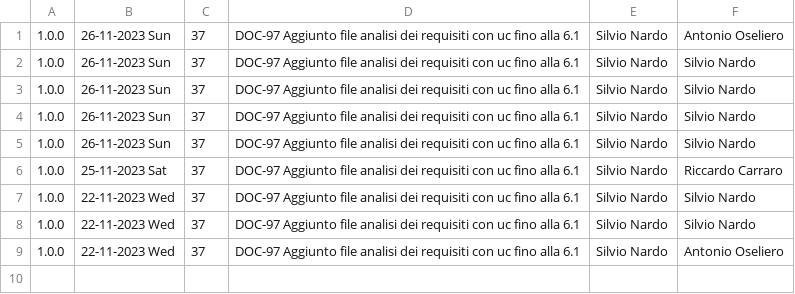
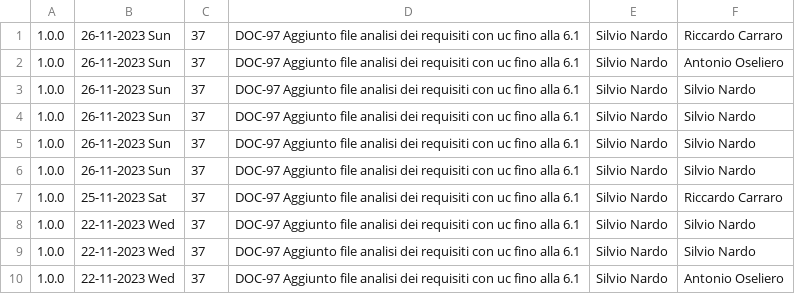
Before and after one commit to Error-418-SWE/Documenti, a CSV file: 2 - RTB/Documentazione esterna/Analisi dei Requisiti/log.csv, drawn as a sheet.

```diff
--- a/2 - RTB/Documentazione esterna/Analisi dei Requisiti/log.csv
+++ b/2 - RTB/Documentazione esterna/Analisi dei Requisiti/log.csv
@@ -1 +1,2 @@
+1.0.0,26-11-2023 Sun,37,DOC-97 Aggiunto file analisi dei requisiti con uc fino alla 6.1,Silvio Nardo,Riccardo Carraro
 1.0.0,26-11-2023 Sun,37,DOC-97 Aggiunto file analisi dei requisiti con uc fino alla 6.1,Silvio Nardo,Antonio Oseliero
```
